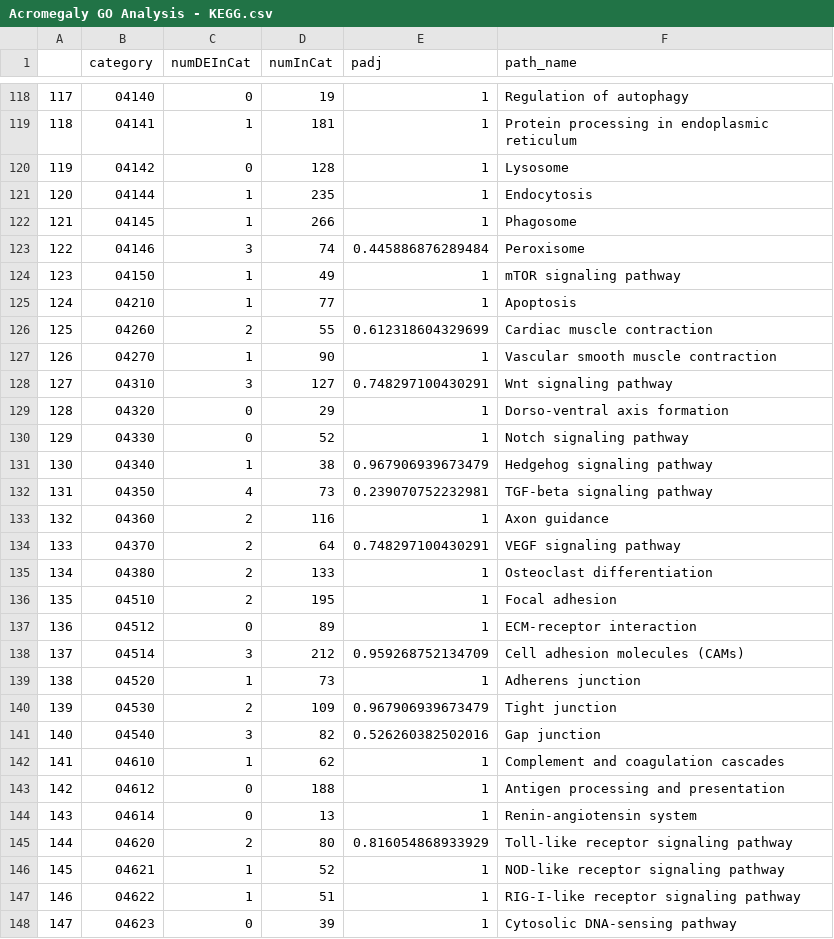
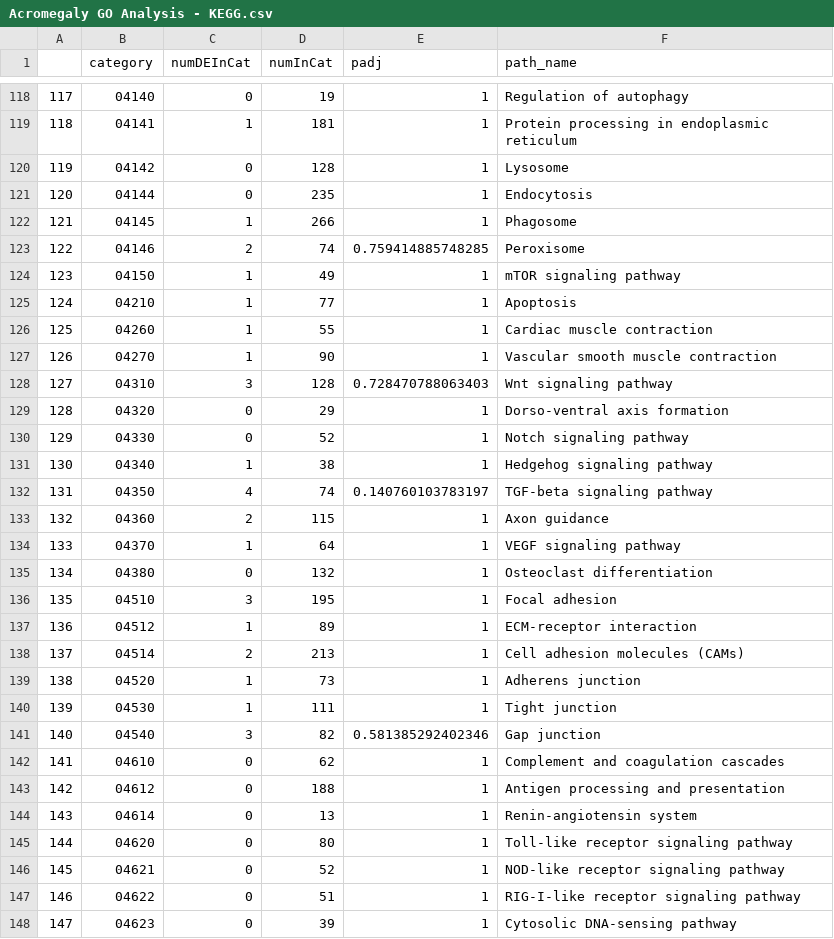
Before and after one commit to BridgesLab/CushingAcromegalyStudy, a CSV file: data/processed/Acromegaly GO Analysis - KEGG.csv, drawn as a sheet; only a part is shown, gaps mark what is left out; the diff covers the shown part only.

```diff
--- a/data/processed/Acromegaly GO Analysis - KEGG.csv
+++ b/data/processed/Acromegaly GO Analysis - KEGG.csv
@@ -120,29 +120,29 @@
 "119","04142",0,128,1,"Lysosome"
-"120","04144",1,235,1,"Endocytosis"
+"120","04144",0,235,1,"Endocytosis"
 "121","04145",1,266,1,"Phagosome"
-"122","04146",3,74,0.445886876289484,"Peroxisome"
+"122","04146",2,74,0.759414885748285,"Peroxisome"
 "123","04150",1,49,1,"mTOR signaling pathway"
 "124","04210",1,77,1,"Apoptosis"
-"125","04260",2,55,0.612318604329699,"Cardiac muscle contraction"
+"125","04260",1,55,1,"Cardiac muscle contraction"
 "126","04270",1,90,1,"Vascular smooth muscle contraction"
-"127","04310",3,127,0.748297100430291,"Wnt signaling pathway"
+"127","04310",3,128,0.728470788063403,"Wnt signaling pathway"
 "128","04320",0,29,1,"Dorso-ventral axis formation"
 "129","04330",0,52,1,"Notch signaling pathway"
-"130","04340",1,38,0.967906939673479,"Hedgehog signaling pathway"
-"131","04350",4,73,0.239070752232981,"TGF-beta signaling pathway"
-"132","04360",2,116,1,"Axon guidance"
-"133","04370",2,64,0.748297100430291,"VEGF signaling pathway"
-"134","04380",2,133,1,"Osteoclast differentiation"
-"135","04510",2,195,1,"Focal adhesion"
-"136","04512",0,89,1,"ECM-receptor interaction"
-"137","04514",3,212,0.959268752134709,"Cell adhesion molecules (CAMs)"
+"130","04340",1,38,1,"Hedgehog signaling pathway"
+"131","04350",4,74,0.140760103783197,"TGF-beta signaling pathway"
+"132","04360",2,115,1,"Axon guidance"
+"133","04370",1,64,1,"VEGF signaling pathway"
+"134","04380",0,132,1,"Osteoclast differentiation"
+"135","04510",3,195,1,"Focal adhesion"
+"136","04512",1,89,1,"ECM-receptor interaction"
+"137","04514",2,213,1,"Cell adhesion molecules (CAMs)"
 "138","04520",1,73,1,"Adherens junction"
-"139","04530",2,109,0.967906939673479,"Tight junction"
-"140","04540",3,82,0.526260382502016,"Gap junction"
-"141","04610",1,62,1,"Complement and coagulation cascades"
+"139","04530",1,111,1,"Tight junction"
+"140","04540",3,82,0.581385292402346,"Gap junction"
+"141","04610",0,62,1,"Complement and coagulation cascades"
 "142","04612",0,188,1,"Antigen processing and presentation"
 "143","04614",0,13,1,"Renin-angiotensin system"
-"144","04620",2,80,0.816054868933929,"Toll-like receptor signaling pathway"
-"145","04621",1,52,1,"NOD-like receptor signaling pathway"
-"146","04622",1,51,1,"RIG-I-like receptor signaling pathway"
+"144","04620",0,80,1,"Toll-like receptor signaling pathway"
+"145","04621",0,52,1,"NOD-like receptor signaling pathway"
+"146","04622",0,51,1,"RIG-I-like receptor signaling pathway"
 "147","04623",0,39,1,"Cytosolic DNA-sensing pathway"
```
Also changed, not shown: 134 edited cells elsewhere in this file, data/processed/Acromegaly GO Analysis - BP.csv, data/processed/Acromegaly GO Analysis - MF.csv, 11 other files.
